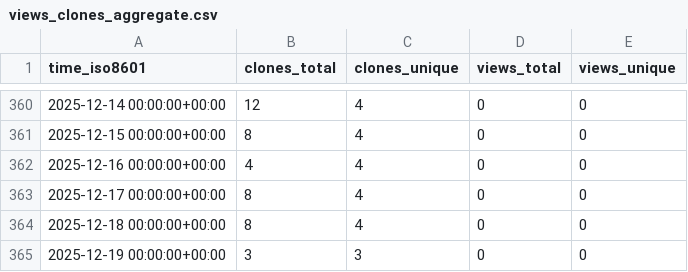
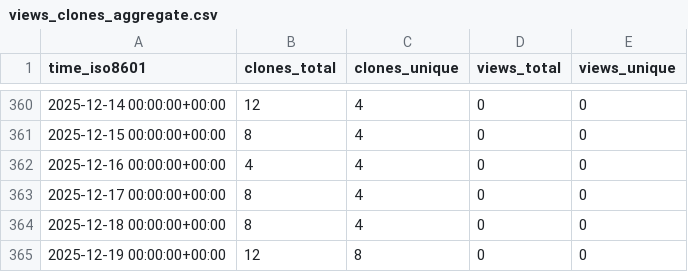
Before and after one commit to cubicleguy/imu_pj_logger, a CSV file: cubicleguy/imu_pj_logger/ghrs-data/views_clones_aggregate.csv, drawn as a sheet; only a part is shown, gaps mark what is left out.

```diff
--- a/cubicleguy/imu_pj_logger/ghrs-data/views_clones_aggregate.csv
+++ b/cubicleguy/imu_pj_logger/ghrs-data/views_clones_aggregate.csv
@@ -364,2 +364,2 @@ time_iso8601,clones_total,clones_unique,views_total,views_unique
 2025-12-18 00:00:00+00:00,8,4,0,0
-2025-12-19 00:00:00+00:00,3,3,0,0
+2025-12-19 00:00:00+00:00,12,8,0,0
```
Also changed, not shown: 1 other file.
